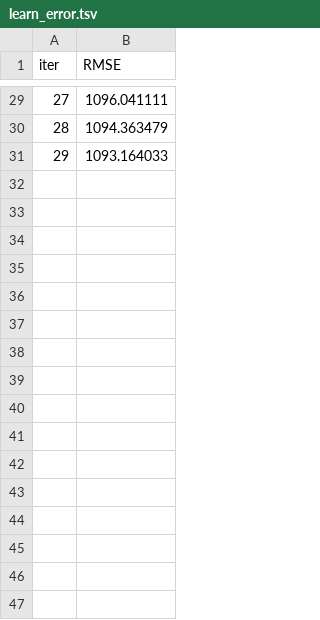
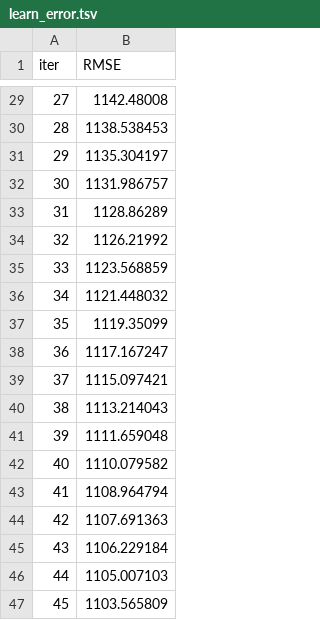
Before and after one commit to Fortunatetech/Stores-Sales-Prediction-ML-Project, a TSV file: catboost_info/learn_error.tsv, drawn as a sheet; only a part is shown, gaps mark what is left out; the diff covers the shown part only.

```diff
--- a/catboost_info/learn_error.tsv
+++ b/catboost_info/learn_error.tsv
@@ -29,3 +29,19 @@ iter	RMSE
-27	1096.041111
-28	1094.363479
-29	1093.164033
+27	1142.48008
+28	1138.538453
+29	1135.304197
+30	1131.986757
+31	1128.86289
+32	1126.21992
+33	1123.568859
+34	1121.448032
+35	1119.35099
+36	1117.167247
+37	1115.097421
+38	1113.214043
+39	1111.659048
+40	1110.079582
+41	1108.964794
+42	1107.691363
+43	1106.229184
+44	1105.007103
+45	1103.565809
```
Also changed, not shown: 54 added rows and 27 edited cells elsewhere in this file, catboost_info/time_left.tsv, notebook/catboost_info/learn_error.tsv, 43 other files.
